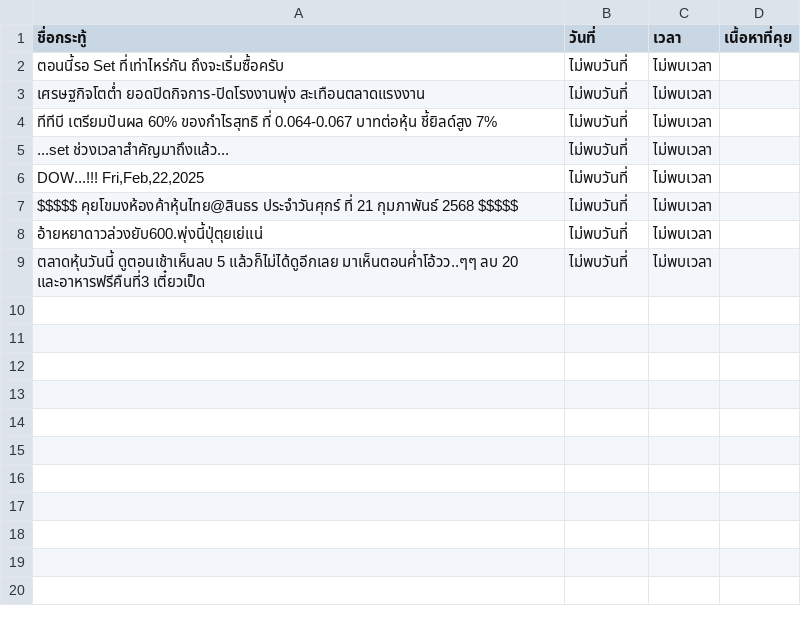
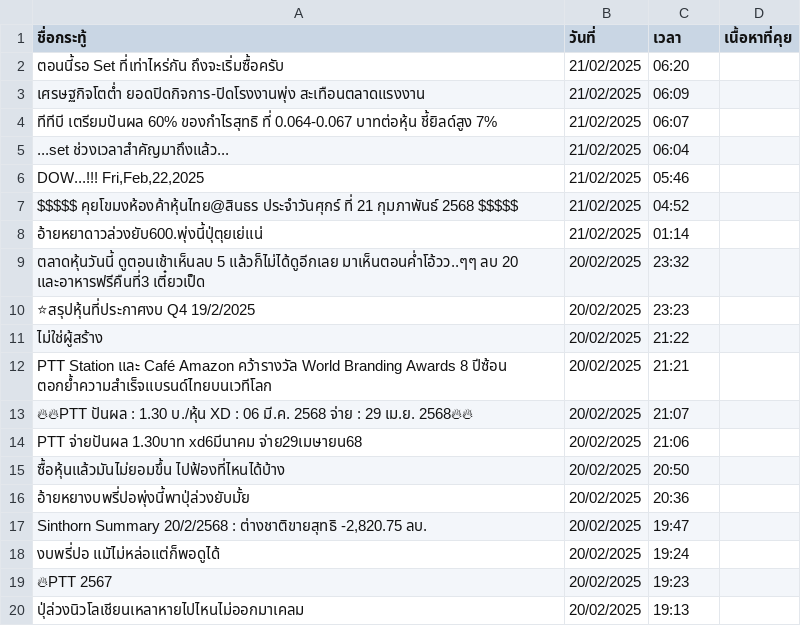
Before and after one commit to Ppreawsr/Opentopics, a CSV file: pantip_data.csv, drawn as a sheet; only a part is shown; the diff covers the shown part only.

```diff
--- a/pantip_data.csv
+++ b/pantip_data.csv
@@ -1,17 +1,39 @@
 ชื่อกระทู้,วันที่,เวลา,เนื้อหาที่คุย
-ตอนนี้รอ Set ที่เท่าไหร่กัน ถึงจะเริ่มซื้อครับ,ไม่พบวันที่,ไม่พบเวลา,"
-"
-เศรษฐกิจโตต่ำ ยอดปิดกิจการ-ปิดโรงงานพุ่ง สะเทือนตลาดแรงงาน,ไม่พบวันที่,ไม่พบเวลา,"
-"
-ทีทีบี เตรียมปันผล 60% ของกำไรสุทธิ ที่ 0.064-0.067 บาทต่อหุ้น ชี้ยิลด์สูง 7%,ไม่พบวันที่,ไม่พบเวลา,"
-"
-...set ช่วงเวลาสำคัญมาถึงแล้ว...,ไม่พบวันที่,ไม่พบเวลา,"
-"
-"DOW...!!! Fri,Feb,22,2025",ไม่พบวันที่,ไม่พบเวลา,"
-"
-$$$$$ คุยโขมงห้องค้าหุ้นไทย@สินธร ประจำวันศุกร์ ที่ 21 กุมภาพันธ์ 2568 $$$$$,ไม่พบวันที่,ไม่พบเวลา,"
-"
-อ้ายหยาดาวล่วงยับ600.พุ่งนี้ปุ่ตุยเย่แน่,ไม่พบวันที่,ไม่พบเวลา,"
-"
-ตลาดหุ้นวันนี้ ดูตอนเช้าเห็นลบ 5  แล้วก็ไม่ได้ดูอีกเลย มาเห็นตอนค่ำโอ้วว..ๆๆ  ลบ 20 และอาหารฟรีคืนที่3  เตี๋ยวเป็ด,ไม่พบวันที่,ไม่พบเวลา,"
-"
+ตอนนี้รอ Set ที่เท่าไหร่กัน ถึงจะเริ่มซื้อครับ,21/02/2025,06:20,"
+"
+เศรษฐกิจโตต่ำ ยอดปิดกิจการ-ปิดโรงงานพุ่ง สะเทือนตลาดแรงงาน,21/02/2025,06:09,"
+"
+ทีทีบี เตรียมปันผล 60% ของกำไรสุทธิ ที่ 0.064-0.067 บาทต่อหุ้น ชี้ยิลด์สูง 7%,21/02/2025,06:07,"
+"
+...set ช่วงเวลาสำคัญมาถึงแล้ว...,21/02/2025,06:04,"
+"
+"DOW...!!! Fri,Feb,22,2025",21/02/2025,05:46,"
+"
+$$$$$ คุยโขมงห้องค้าหุ้นไทย@สินธร ประจำวันศุกร์ ที่ 21 กุมภาพันธ์ 2568 $$$$$,21/02/2025,04:52,"
+"
+อ้ายหยาดาวล่วงยับ600.พุ่งนี้ปุ่ตุยเย่แน่,21/02/2025,01:14,"
+"
+ตลาดหุ้นวันนี้ ดูตอนเช้าเห็นลบ 5  แล้วก็ไม่ได้ดูอีกเลย มาเห็นตอนค่ำโอ้วว..ๆๆ  ลบ 20 และอาหารฟรีคืนที่3  เตี๋ยวเป็ด,20/02/2025,23:32,"
+"
+⭐สรุปหุ้นที่ประกาศงบ Q4  19/2/2025,20/02/2025,23:23,"
+"
+ไม่ใช่ผู้สร้าง,20/02/2025,21:22,"
+"
+PTT Station และ Café Amazon คว้ารางวัล World Branding Awards 8 ปีซ้อน ตอกย้ำความสำเร็จแบรนด์ไทยบนเวทีโลก,20/02/2025,21:21,"
+"
+🔥🔥PTT      ปันผล     : 1.30 บ./หุ้น     XD : 06 มี.ค. 2568      จ่าย : 29 เม.ย. 2568🔥🔥,20/02/2025,21:07,"
+"
+PTT  จ่ายปันผล 1.30บาท xd6มีนาคม จ่าย29เมษายน68,20/02/2025,21:06,"
+"
+ซื้อหุ้นแล้วมันไม่ยอมขึ้น ไปฟ้องที่ไหนได้บ้าง,20/02/2025,20:50,"
+"
+อ้ายหยางบพรี่ปอพุ่งนี้พาปุ่ล่วงยับมั้ย,20/02/2025,20:36,"
+"
+"Sinthorn Summary 20/2/2568 : ต่างชาติขายสุทธิ -2,820.75 ลบ.",20/02/2025,19:47,"
+"
+งบพรี่ปอ  แมัไม่หล่อแต่ก็พอดูได้,20/02/2025,19:24,"
+"
+🔥PTT  2567,20/02/2025,19:23,"
+"
+ปุ่ล่วงนิวโลเชียนเหลาหายไปไหนไม่ออกมาเคลม,20/02/2025,19:13,"
+"
```
Also changed, not shown: 31 added rows elsewhere in this file, 1 other file.
